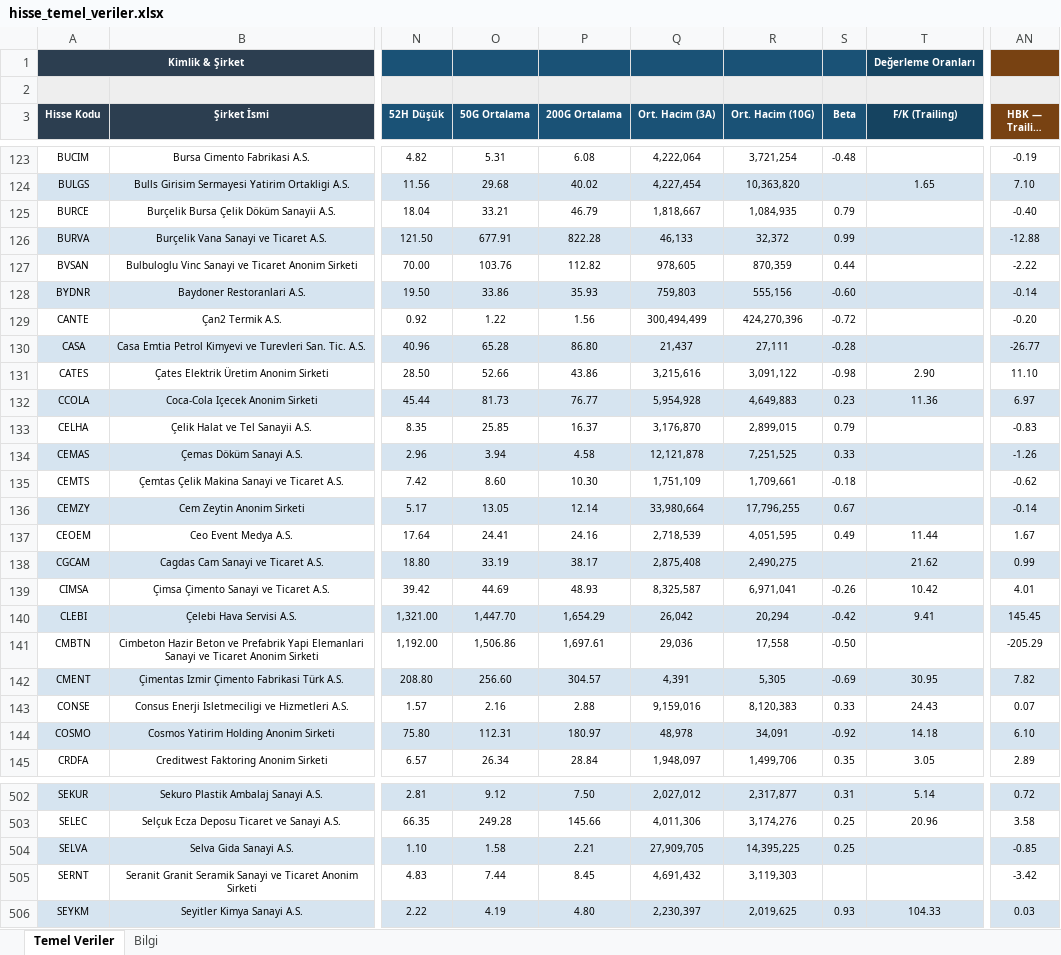
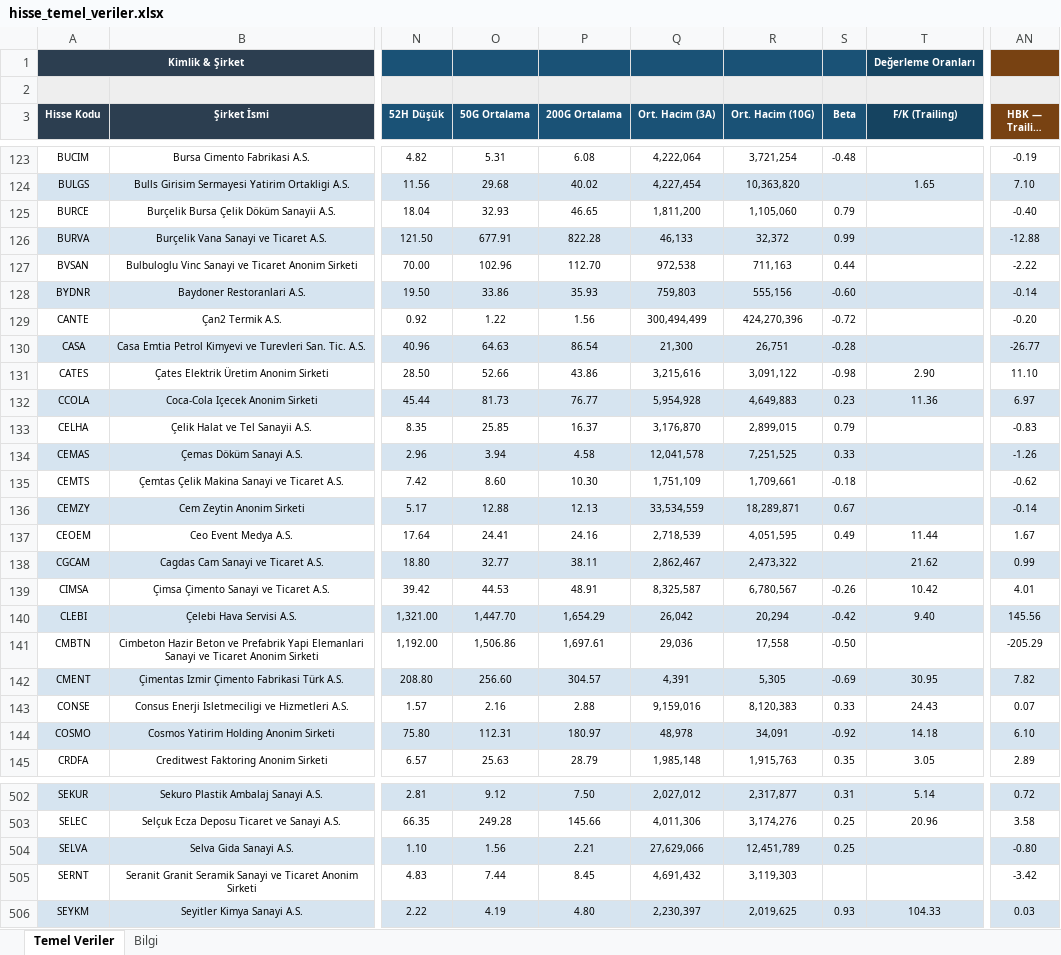
Before and after one commit to fkcengizhan-crypto/ghtvt, an Excel workbook: hisse_temel_veriler.xlsx, sheet Temel Veriler, drawn as a sheet; only a part is shown, gaps mark what is left out; long unchanged cells end in …; values as stored, in another font and other column widths than the file's, no borders; the diff covers the shown part only; the diff names each change by its address in the sheet, - before the commit and + after, or states it on an @@ line.

```diff
--- a/hisse_temel_veriler.xlsx (sheet Temel Veriler)
+++ b/hisse_temel_veriler.xlsx (sheet Temel Veriler)
-O125 (50G Ortalama): 33.21
+O125 (50G Ortalama): 32.93
-P125 (200G Ortalama): 46.79
+P125 (200G Ortalama): 46.65
-Q125 (Ort. Hacim (3A)): 1,818,667
+Q125 (Ort. Hacim (3A)): 1,811,200
-R125 (Ort. Hacim (10G)): 1,084,935
+R125 (Ort. Hacim (10G)): 1,105,060
-O127 (50G Ortalama): 103.76
+O127 (50G Ortalama): 102.96
-P127 (200G Ortalama): 112.82
+P127 (200G Ortalama): 112.70
-Q127 (Ort. Hacim (3A)): 978,605
+Q127 (Ort. Hacim (3A)): 972,538
-R127 (Ort. Hacim (10G)): 870,359
+R127 (Ort. Hacim (10G)): 711,163
-O130 (50G Ortalama): 65.28
+O130 (50G Ortalama): 64.63
-P130 (200G Ortalama): 86.80
+P130 (200G Ortalama): 86.54
-Q130 (Ort. Hacim (3A)): 21,437
+Q130 (Ort. Hacim (3A)): 21,300
-R130 (Ort. Hacim (10G)): 27,111
+R130 (Ort. Hacim (10G)): 26,751
-Q134 (Ort. Hacim (3A)): 12,121,878
+Q134 (Ort. Hacim (3A)): 12,041,578
-O136 (50G Ortalama): 13.05
+O136 (50G Ortalama): 12.88
-P136 (200G Ortalama): 12.14
+P136 (200G Ortalama): 12.13
-Q136 (Ort. Hacim (3A)): 33,980,664
+Q136 (Ort. Hacim (3A)): 33,534,559
-R136 (Ort. Hacim (10G)): 17,796,255
+R136 (Ort. Hacim (10G)): 18,289,871
-O138 (50G Ortalama): 33.19
+O138 (50G Ortalama): 32.77
-P138 (200G Ortalama): 38.17
+P138 (200G Ortalama): 38.11
-Q138 (Ort. Hacim (3A)): 2,875,408
+Q138 (Ort. Hacim (3A)): 2,862,467
-R138 (Ort. Hacim (10G)): 2,490,275
+R138 (Ort. Hacim (10G)): 2,473,322
-O139 (50G Ortalama): 44.69
+O139 (50G Ortalama): 44.53
-P139 (200G Ortalama): 48.93
+P139 (200G Ortalama): 48.91
-R139 (Ort. Hacim (10G)): 6,971,041
+R139 (Ort. Hacim (10G)): 6,780,567
-T140 (F/K (Trailing)): 9.41
+T140 (F/K (Trailing)): 9.40
-AN140 (HBK — Trailing EPS): 145.45
+AN140 (HBK — Trailing EPS): 145.56
-O145 (50G Ortalama): 26.34
+O145 (50G Ortalama): 25.63
-P145 (200G Ortalama): 28.84
+P145 (200G Ortalama): 28.79
-Q145 (Ort. Hacim (3A)): 1,948,097
+Q145 (Ort. Hacim (3A)): 1,985,148
-R145 (Ort. Hacim (10G)): 1,499,706
+R145 (Ort. Hacim (10G)): 1,915,763
-O504 (50G Ortalama): 1.58
+O504 (50G Ortalama): 1.56
-Q504 (Ort. Hacim (3A)): 27,909,705
+Q504 (Ort. Hacim (3A)): 27,629,066
-R504 (Ort. Hacim (10G)): 14,395,225
+R504 (Ort. Hacim (10G)): 12,451,789
-AN504 (HBK — Trailing EPS): -0.85
+AN504 (HBK — Trailing EPS): -0.80
```
Also changed, not shown: 566 edited cells and cell formats elsewhere in this sheet, sheet Bilgi, 2 other files.
